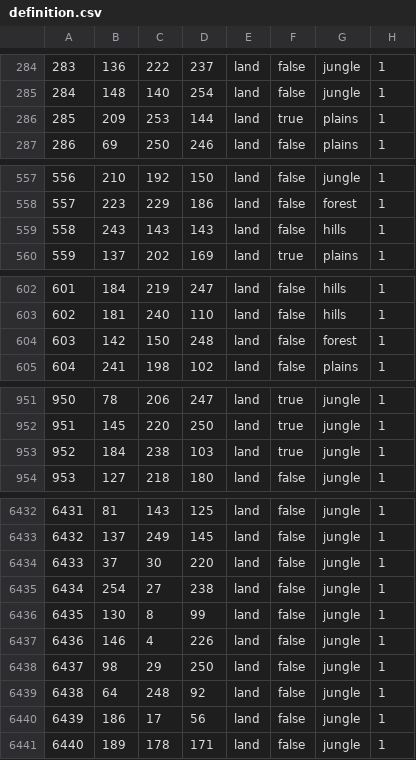
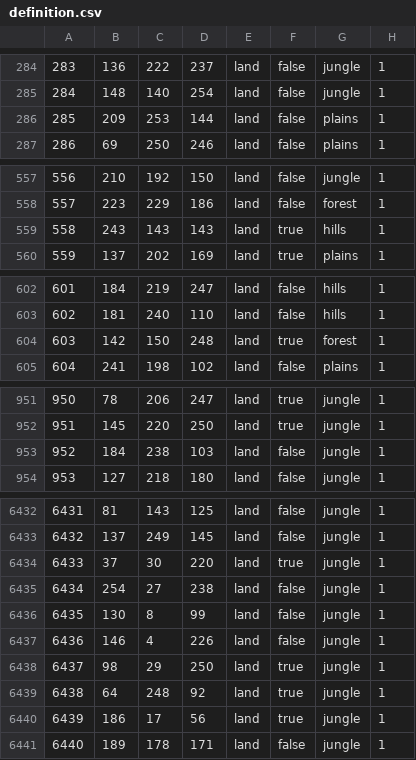
Before and after one commit to AlexandrinoMaranhao/Ashes-of-Libertad---Hoi4-Mod-MARANH-O-FORK, a CSV file: map/definition.csv, drawn as a sheet; only a part is shown, gaps mark what is left out; the diff covers the shown part only.

Commit message:
Update definition.csv

```diff
--- a/map/definition.csv
+++ b/map/definition.csv
@@ -285,3 +285,3 @@
 284;148;140;254;land;false;jungle;1
-285;209;253;144;land;true;plains;1
+285;209;253;144;land;false;plains;1
 286;69;250;246;land;false;plains;1
@@ -558,3 +558,3 @@
 557;223;229;186;land;false;forest;1
-558;243;143;143;land;false;hills;1
+558;243;143;143;land;true;hills;1
 559;137;202;169;land;true;plains;1
@@ -603,3 +603,3 @@
 602;181;240;110;land;false;hills;1
-603;142;150;248;land;false;forest;1
+603;142;150;248;land;true;forest;1
 604;241;198;102;land;false;plains;1
@@ -952,3 +952,3 @@
 951;145;220;250;land;true;jungle;1
-952;184;238;103;land;true;jungle;1
+952;184;238;103;land;false;jungle;1
 953;127;218;180;land;false;jungle;1
@@ -6433,3 +6433,3 @@
 6432;137;249;145;land;false;jungle;1
-6433;37;30;220;land;false;jungle;1
+6433;37;30;220;land;true;jungle;1
 6434;254;27;238;land;false;jungle;1
@@ -6437,5 +6437,5 @@
 6436;146;4;226;land;false;jungle;1
-6437;98;29;250;land;false;jungle;1
-6438;64;248;92;land;false;jungle;1
-6439;186;17;56;land;false;jungle;1
+6437;98;29;250;land;true;jungle;1
+6438;64;248;92;land;true;jungle;1
+6439;186;17;56;land;true;jungle;1
 6440;189;178;171;land;false;jungle;1
```
Also changed, not shown: 3 edited cells elsewhere in this file.
